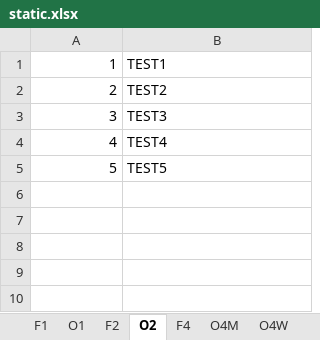
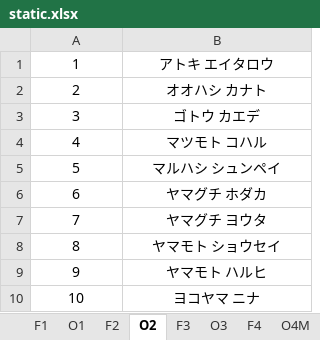
Before and after one commit to rainyt4iyo/the6, an Excel workbook: static.xlsx, sheet O2, drawn as a sheet; values as stored, in another font and other column widths than the file's, no borders; charts and pictures not drawn; the diff names each change by its address in the sheet, - before the commit and + after, or states it on an @@ line.

```diff
--- a/static.xlsx (sheet O2)
+++ b/static.xlsx (sheet O2)
+sheet tab: F3
+sheet tab: O3
-A1:A5 alignment: right
+A1:A5 alignment: center
-B1: TEST1
+B1: アトキ エイタロウ
-B1:B5 alignment: left
+B1:B5 alignment: center
-B2: TEST2
+B2: オオハシ カナト
-B3: TEST3
+B3: ゴトウ カエデ
-B4: TEST4
+B4: マツモト コハル
-B5: TEST5
+B5: マルハシ シュンペイ
+row 6: 6 | ヤマグチ ホダカ
+row 7: 7 | ヤマグチ ヨウタ
+row 8: 8 | ヤマモト ショウセイ
+row 9: 9 | ヤマモト ハルヒ
+row 10: 10 | ヨコヤマ ニナ
```
Also changed, not shown: sheet O5M, sheet O5W, sheet O4W, sheet O4M, sheet F5M, sheet F5W, 4 more sheets, other sheet tabs, charts or pictures.
